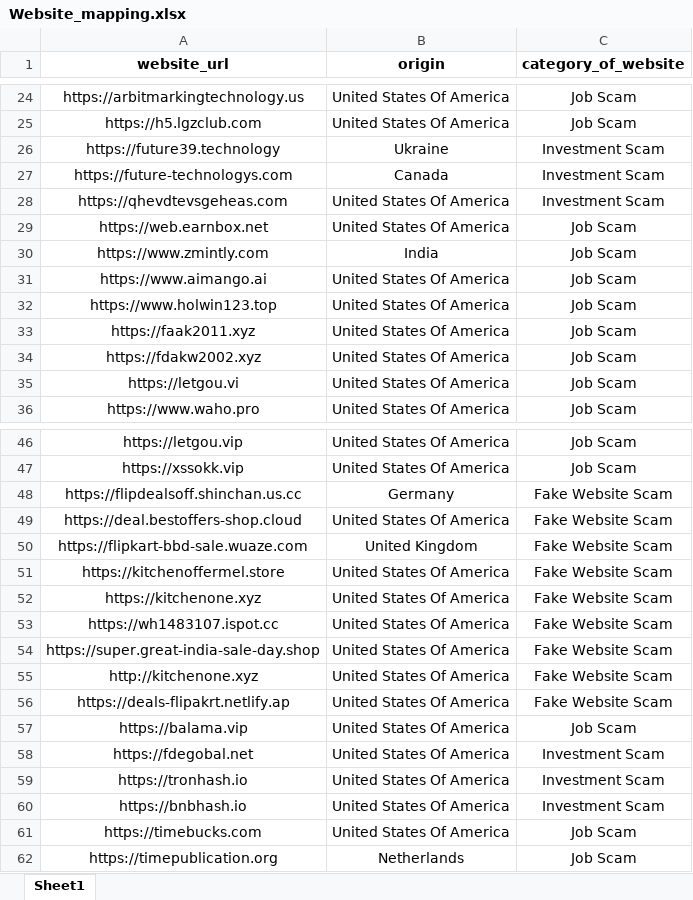
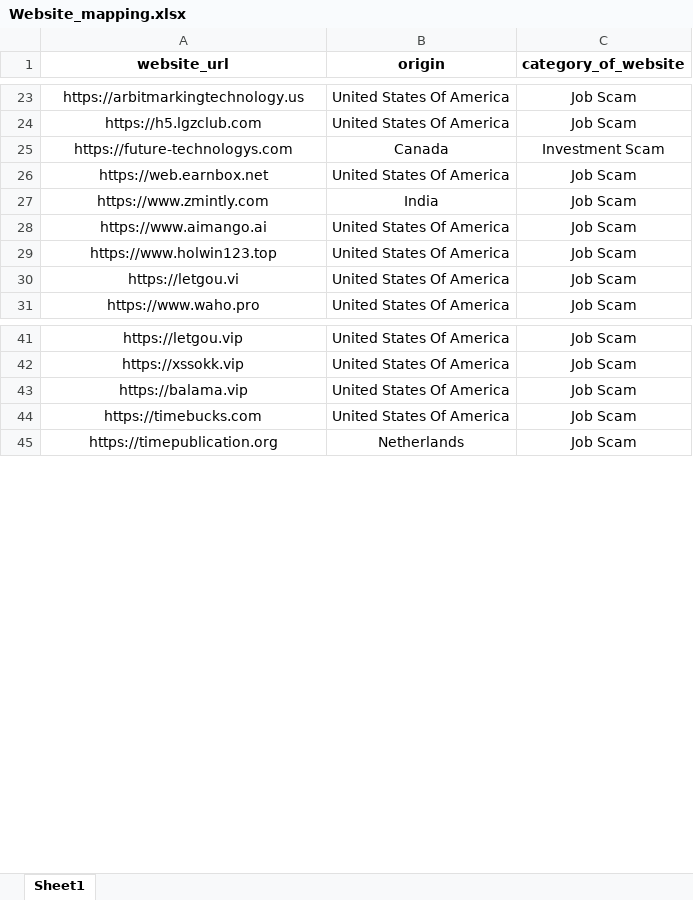
Before and after one commit to shubhankarshukla06/Investment-Scam-Dashboard, an Excel workbook: excel_data/Website_mapping.xlsx, sheet Sheet1, drawn as a sheet; only a part is shown, gaps mark what is left out; values as stored, in another font and other column widths than the file's, no borders; removed rows and columns are numbered as before the commit, all else as after; the diff covers the shown part only; the diff names each change by its address in the sheet, - before the commit and + after, or states it on an @@ line.

```diff
--- a/excel_data/Website_mapping.xlsx (sheet Sheet1)
+++ b/excel_data/Website_mapping.xlsx (sheet Sheet1)
-row 26: https://future39.technology | Ukraine | Investment Scam
-row 28: https://qhevdtevsgeheas.com | United States Of America | Investment Scam
-row 33: https://faak2011.xyz | United States Of America | Job Scam
-row 34: https://fdakw2002.xyz | United States Of America | Job Scam
-row 48: https://flipdealsoff.shinchan.us.cc | Germany | Fake Website Scam
-row 49: https://deal.bestoffers-shop.cloud | United States Of America | Fake Website Scam
-row 50: https://flipkart-bbd-sale.wuaze.com | United Kingdom | Fake Website Scam
-row 51: https://kitchenoffermel.store | United States Of America | Fake Website Scam
-row 52: https://kitchenone.xyz | United States Of America | Fake Website Scam
-row 53: https://wh1483107.ispot.cc | United States Of America | Fake Website Scam
-row 54: https://super.great-india-sale-day.shop | United States Of America | Fake Website Scam
-row 55: http://kitchenone.xyz | United States Of America | Fake Website Scam
-row 56: https://deals-flipakrt.netlify.ap | United States Of America | Fake Website Scam
-row 58: https://fdegobal.net | United States Of America | Investment Scam
-row 59: https://tronhash.io | United States Of America | Investment Scam
-row 60: https://bnbhash.io | United States Of America | Investment Scam
```
Also changed, not shown: other rows of this sheet, excel_data/bank_name.xlsx, excel_data/ifsc_mapping.xlsx.
